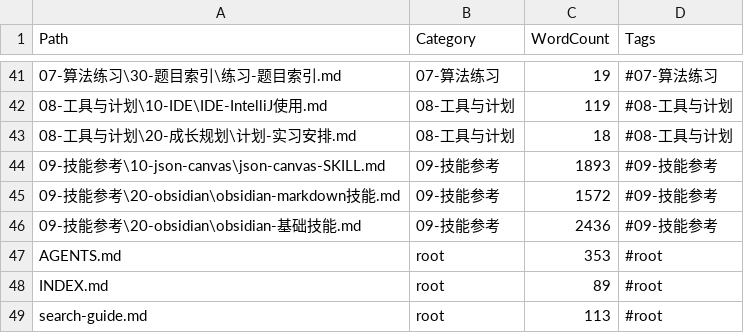
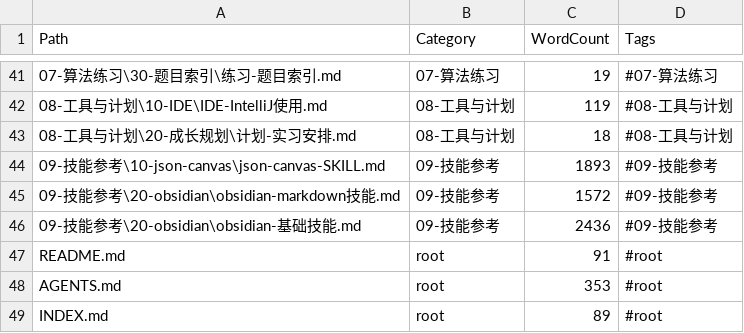
Before and after one commit to Jobo16/learn-java-notebook, a CSV file: notes-inventory.csv, drawn as a sheet; only a part is shown, gaps mark what is left out; the shorter side is filled out with more unchanged rows; the diff names each change by its address in the sheet, - before the commit and + after, or states it on an @@ line.

Commit message:
docs(root): add README
Verification:
- npx markdownlint "**/*.md" (failed: could not determine executable)
- npx prettier --check "**/*.md" (warn: formatting issues in 53 files)
- rg -n "TODO" -g "*.md"

```diff
--- a/notes-inventory.csv
+++ b/notes-inventory.csv
+row 47: README.md | root | 91 | #root
```
Also changed, not shown: 4 other files.
